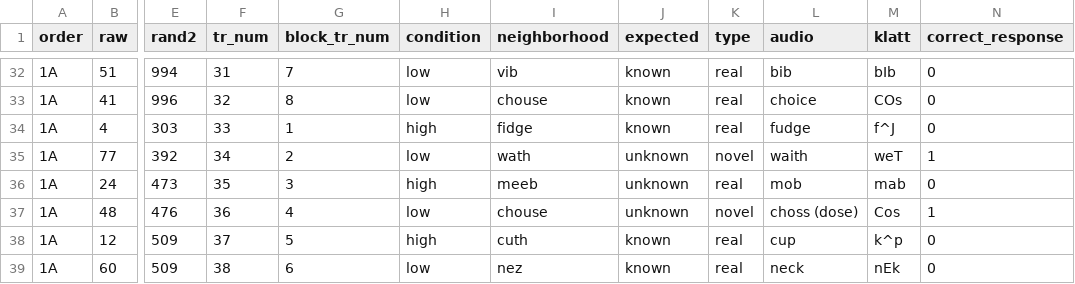
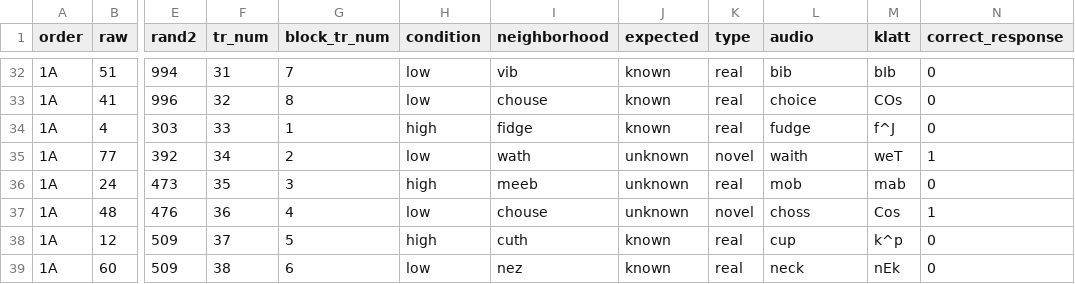
Before and after one commit to rpomper/F32, a CSV file: _site/orders/F32-LD-Order-1A.csv, drawn as a sheet; only a part is shown, gaps mark what is left out; the diff names each change by its address in the sheet, - before the commit and + after, or states it on an @@ line.

Commit message:
test updates
cleaning up code; fix incorrect ld order sound; resize game backgrounds to be smaller

```diff
--- a/_site/orders/F32-LD-Order-1A.csv
+++ b/_site/orders/F32-LD-Order-1A.csv
-L37 (audio): choss (dose)
+L37 (audio): choss
```
Also changed, not shown: orders/F32-LD-Order-1A.csv, 8 other files.
